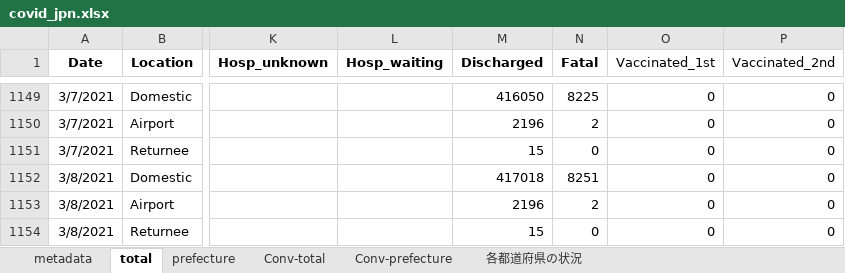
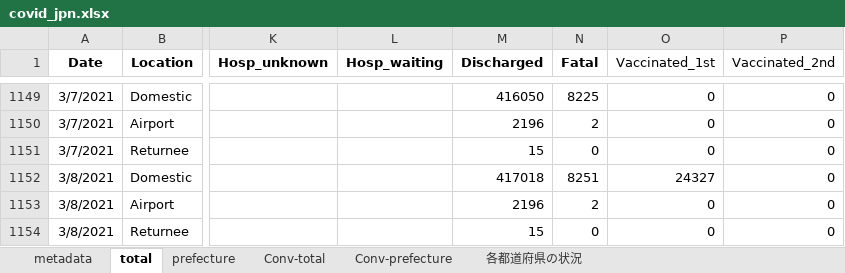
Before and after one commit to lisphilar/covid19-sir, an Excel workbook: data/japan/covid_jpn.xlsx, sheet total, drawn as a sheet; only a part is shown, gaps mark what is left out; values as stored, in another font and other column widths than the file's, no borders; the diff names each change by its address in the sheet, - before the commit and + after, or states it on an @@ line.

Commit message:
data: update vaccine data

```diff
--- a/data/japan/covid_jpn.xlsx (sheet total)
+++ b/data/japan/covid_jpn.xlsx (sheet total)
-O1152 (Vaccinated_1st): 0
+O1152 (Vaccinated_1st): 24327
```
Also changed, not shown: 1 other file.
